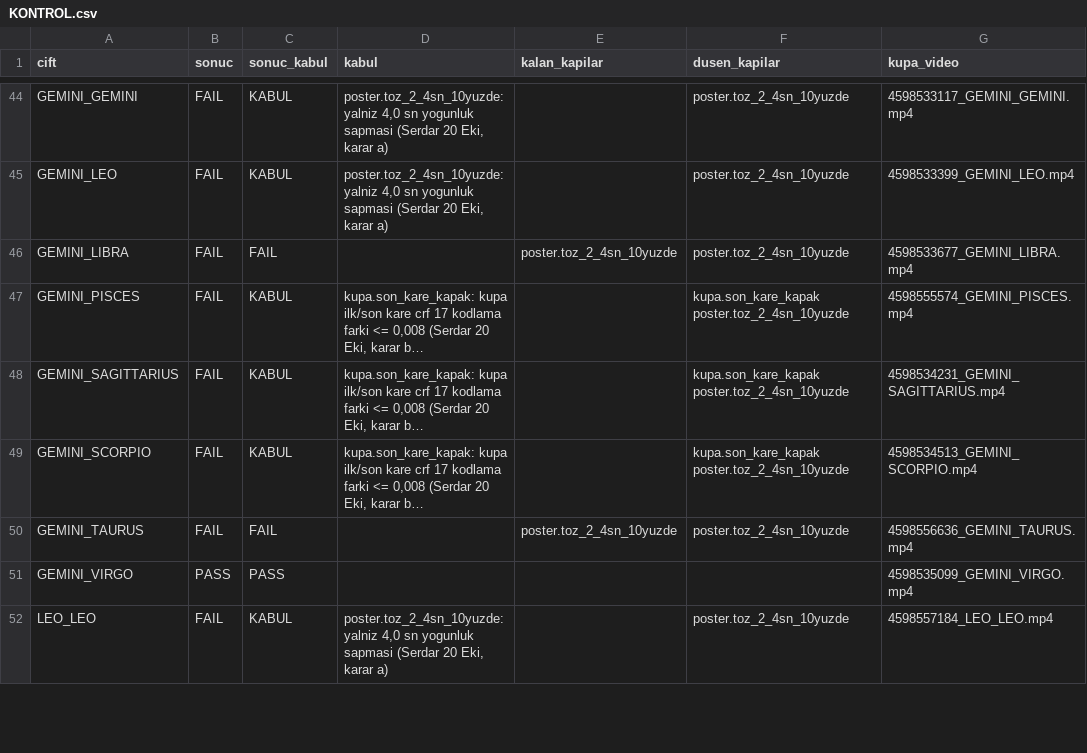
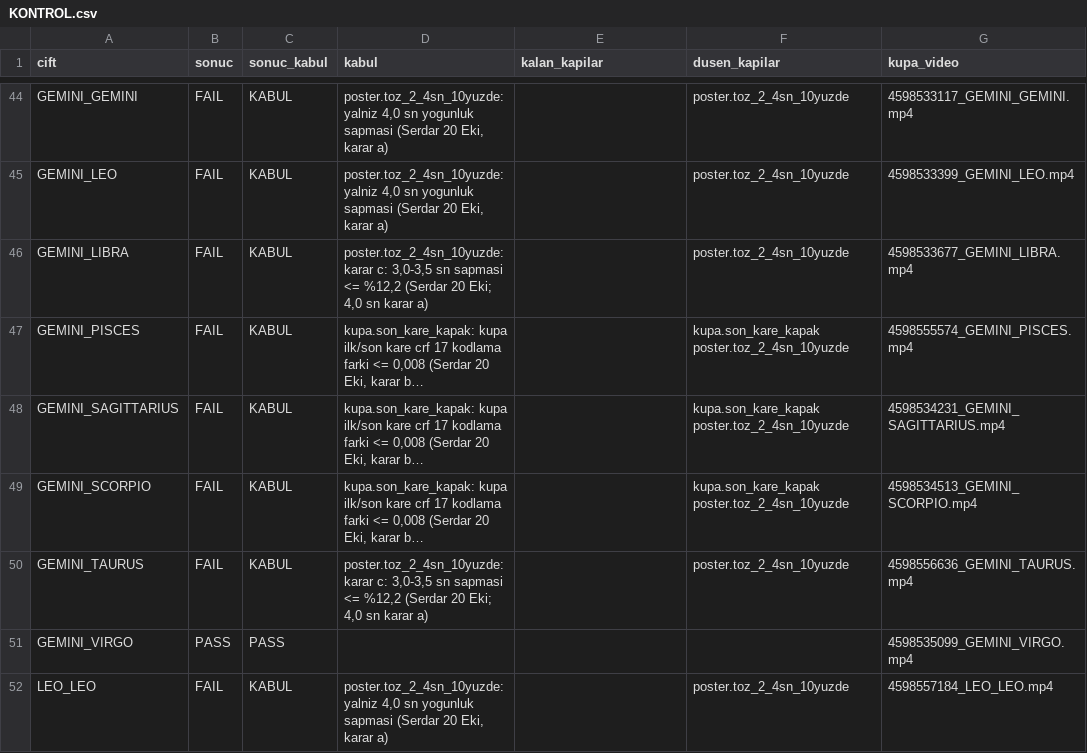
Before and after one commit to caliserdar-maker/astrolove-ops, a CSV file: ilan78/KONTROL.csv, drawn as a sheet; only a part is shown, gaps mark what is left out; long unchanged cells end in …; the diff covers the shown part only; the diff names each change by its address in the sheet, - before the commit and + after, or states it on an @@ line.

```diff
--- a/ilan78/KONTROL.csv
+++ b/ilan78/KONTROL.csv
-C46 (sonuc_kabul): FAIL
+C46 (sonuc_kabul): KABUL
-D46 (kabul): (empty)
+D46 (kabul): poster.toz_2_4sn_10yuzde: karar c: 3,0-3,5 sn sapmasi <= %12,2 (Serdar 20 Eki; 4,0 sn karar a)
-E46 (kalan_kapilar): poster.toz_2_4sn_10yuzde
+E46 (kalan_kapilar): (empty)
-C50 (sonuc_kabul): FAIL
+C50 (sonuc_kabul): KABUL
-D50 (kabul): (empty)
+D50 (kabul): poster.toz_2_4sn_10yuzde: karar c: 3,0-3,5 sn sapmasi <= %12,2 (Serdar 20 Eki; 4,0 sn karar a)
-E50 (kalan_kapilar): poster.toz_2_4sn_10yuzde
+E50 (kalan_kapilar): (empty)
```
Also changed, not shown: 27 edited cells elsewhere in this file, 2 other files.
